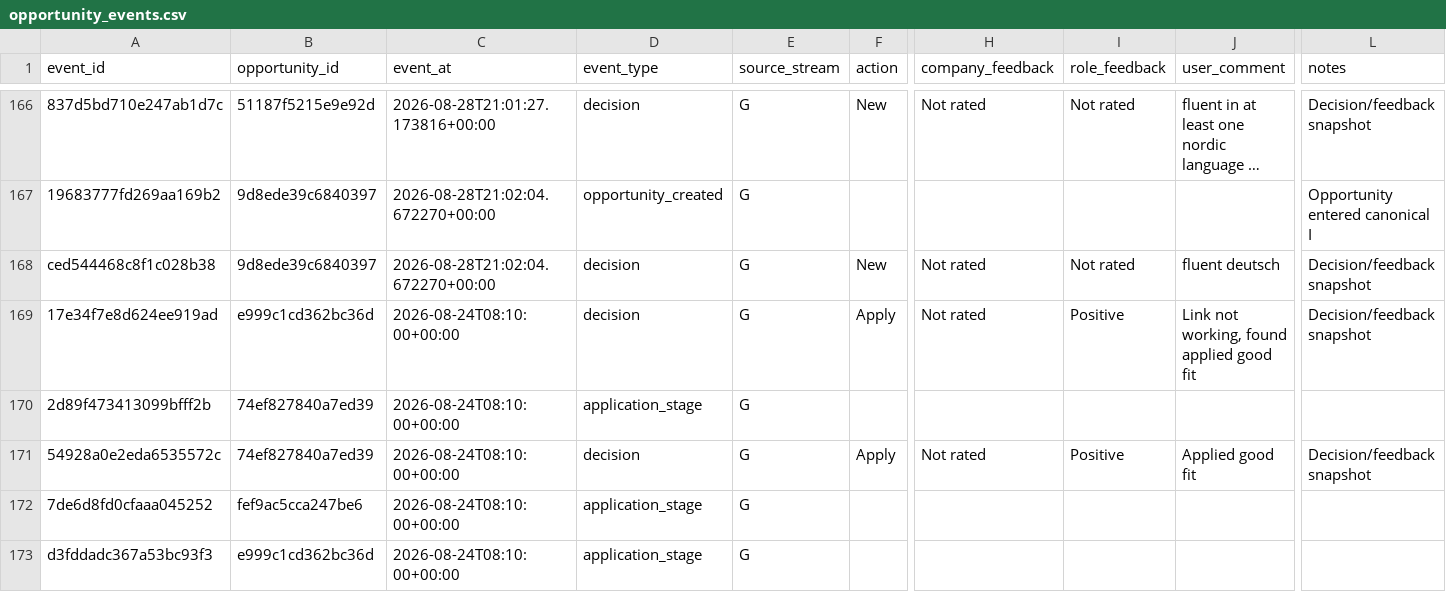
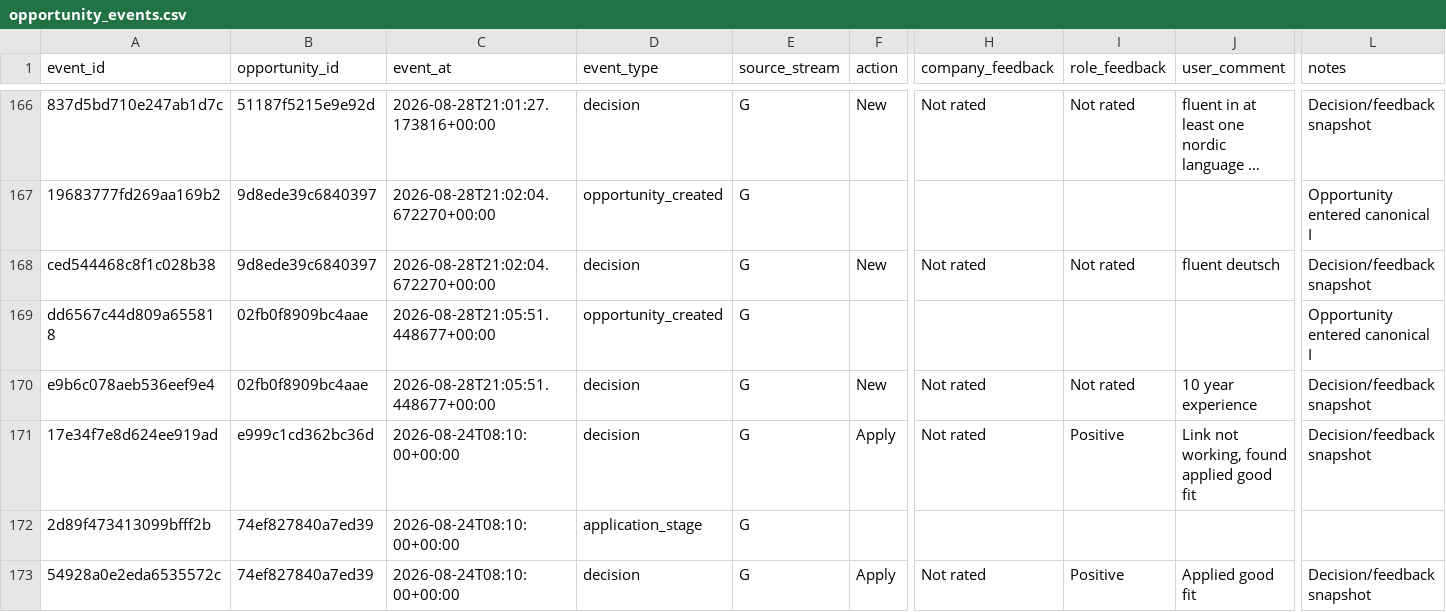
Before and after one commit to ORosa10/ProfessionalDashboard, a CSV file: data/opportunity_events.csv, drawn as a sheet; only a part is shown, gaps mark what is left out; the shorter side is filled out with more unchanged rows; long unchanged cells end in …; rows hold the shown columns only; the diff names each change by its address in the sheet, - before the commit and + after, or states it on an @@ line.

```diff
--- a/data/opportunity_events.csv
+++ b/data/opportunity_events.csv
+row 169: dd6567c44d809a655818 | 02fb0f8909bc4aae | 2026-08-28T21:05:51.448677+00:00 | opportunity_created | G |  |  |  |  | Opportunity entered canonical I
+row 170: e9b6c078aeb536eef9e4 | 02fb0f8909bc4aae | 2026-08-28T21:05:51.448677+00:00 | decision | G | New | Not rated | Not rated | 10 year experience | Decision/feedback snapshot
```
Also changed, not shown: data/c_learning_evidence.csv, data/opportunity_history.csv.
